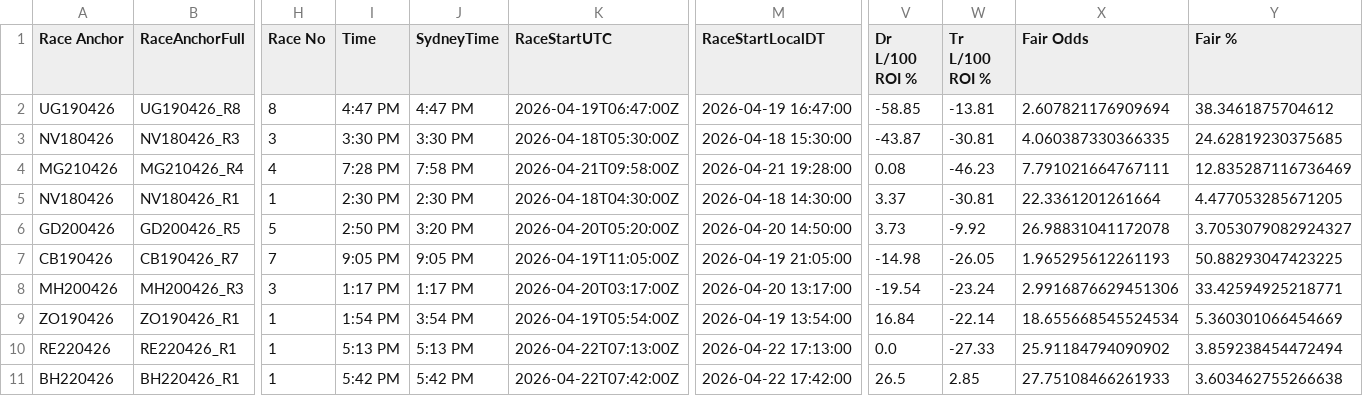
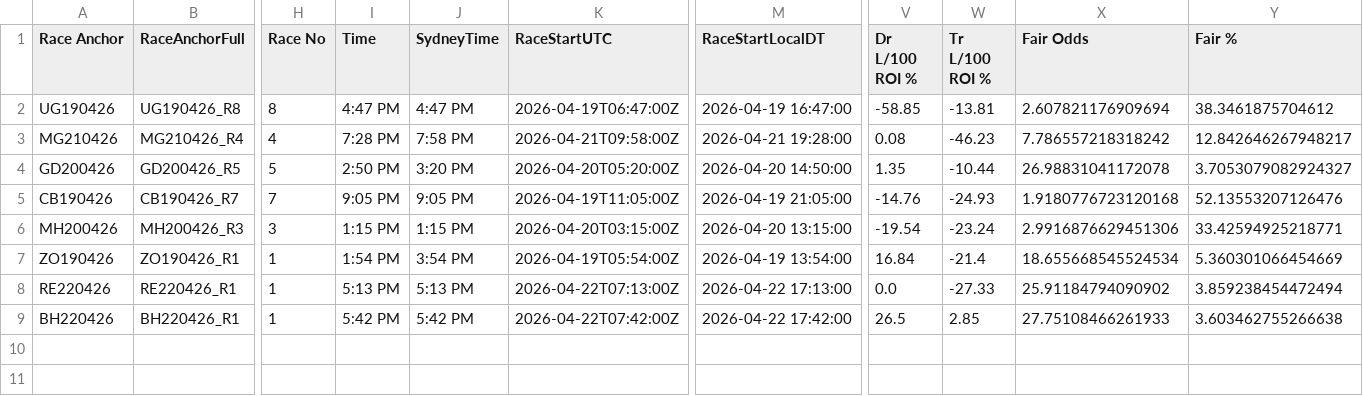
Before and after one commit to harnessapp/harness-csv-data, a CSV file: unicorn_tiers_refined.csv, drawn as a sheet; only a part is shown, gaps mark what is left out; removed rows and columns are numbered as before the commit, all else as after; rows hold the shown columns only; the diff names each change by its address in the sheet, - before the commit and + after, or states it on an @@ line.

```diff
--- a/unicorn_tiers_refined.csv
+++ b/unicorn_tiers_refined.csv
-row 3: NV180426 | NV180426_R3 | 3 | 3:30 PM | 3:30 PM | 2026-04-18T05:30:00Z | 2026-04-18 15:30:00 | -43.87 | -30.81 | 4.060387330366335 | 24.62819230375685
-X3 (Fair Odds): 7.791021664767111
+X3 (Fair Odds): 7.786557218318242
-Y3 (Fair %): 12.835287116736469
+Y3 (Fair %): 12.842646267948217
-row 5: NV180426 | NV180426_R1 | 1 | 2:30 PM | 2:30 PM | 2026-04-18T04:30:00Z | 2026-04-18 14:30:00 | 3.37 | -30.81 | 22.3361201261664 | 4.477053285671205
-V4 (Dr L/100 ROI %): 3.73
+V4 (Dr L/100 ROI %): 1.35
-W4 (Tr L/100 ROI %): -9.92
+W4 (Tr L/100 ROI %): -10.44
-V5 (Dr L/100 ROI %): -14.98
+V5 (Dr L/100 ROI %): -14.76
-W5 (Tr L/100 ROI %): -26.05
+W5 (Tr L/100 ROI %): -24.93
-X5 (Fair Odds): 1.965295612261193
+X5 (Fair Odds): 1.9180776723120168
-Y5 (Fair %): 50.88293047423225
+Y5 (Fair %): 52.13553207126476
-I6 (Time): 1:17 PM
+I6 (Time): 1:15 PM
-J6 (SydneyTime): 1:17 PM
+J6 (SydneyTime): 1:15 PM
-K6 (RaceStartUTC): 2026-04-20T03:17:00Z
+K6 (RaceStartUTC): 2026-04-20T03:15:00Z
-M6 (RaceStartLocalDT): 2026-04-20 13:17:00
+M6 (RaceStartLocalDT): 2026-04-20 13:15:00
-W7 (Tr L/100 ROI %): -22.14
+W7 (Tr L/100 ROI %): -21.4
```
Also changed, not shown: Cold Drivers 30.csv, Cold Trainers 30.csv, 19 other files.
